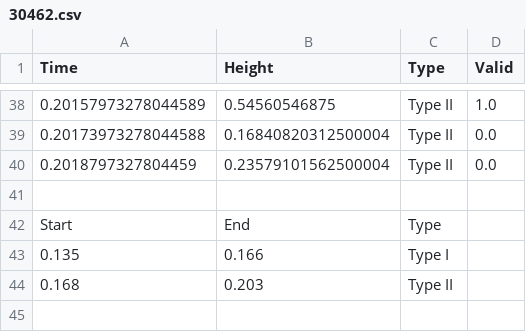
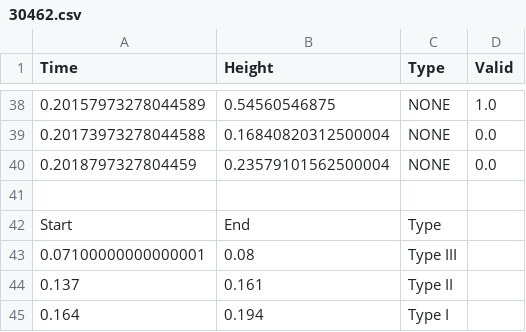
Before and after one commit to ukaea/viz-annotation, a CSV file: data/labels/30462.csv, drawn as a sheet; only a part is shown, gaps mark what is left out; the diff covers the shown part only.

```diff
--- a/data/labels/30462.csv
+++ b/data/labels/30462.csv
@@ -38,7 +38,8 @@ Time,Height,Type,Valid
-0.20157973278044589,0.54560546875,Type II,1.0
-0.20173973278044588,0.16840820312500004,Type II,0.0
-0.2018797327804459,0.23579101562500004,Type II,0.0
+0.20157973278044589,0.54560546875,NONE,1.0
+0.20173973278044588,0.16840820312500004,NONE,0.0
+0.2018797327804459,0.23579101562500004,NONE,0.0
 
 Start,End,Type
-0.135,0.166,Type I
-0.168,0.203,Type II
+0.07100000000000001,0.08,Type III
+0.137,0.161,Type II
+0.164,0.194,Type I
```
Also changed, not shown: 25 edited cells elsewhere in this file, data/labels/30457.csv, data/labels/30458.csv, 29 other files.
